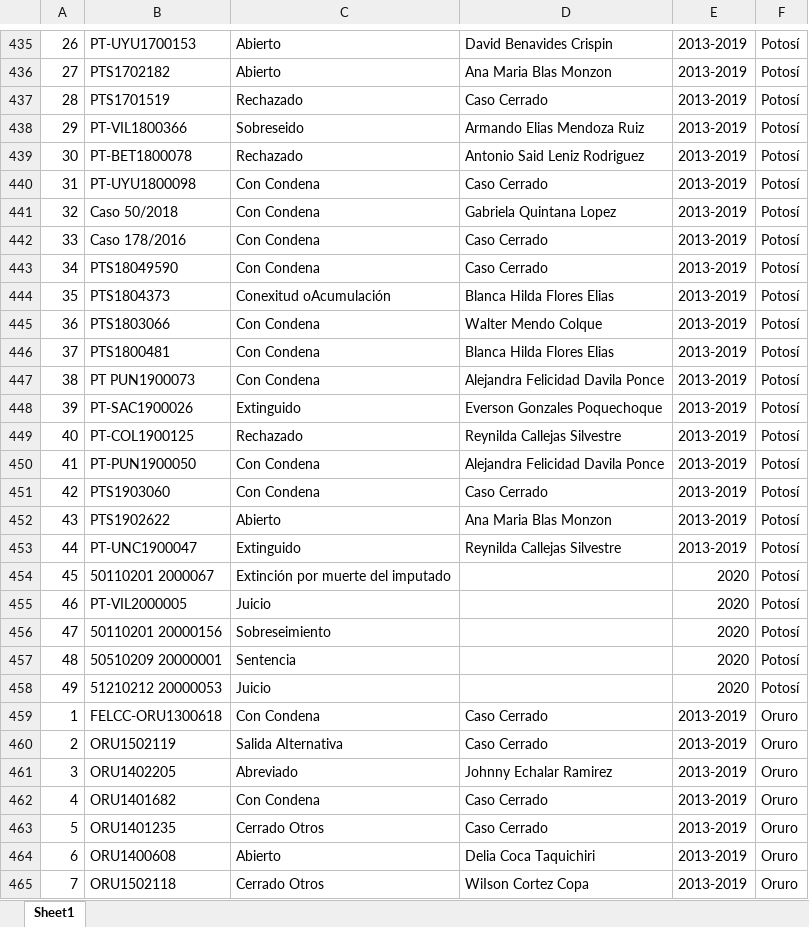
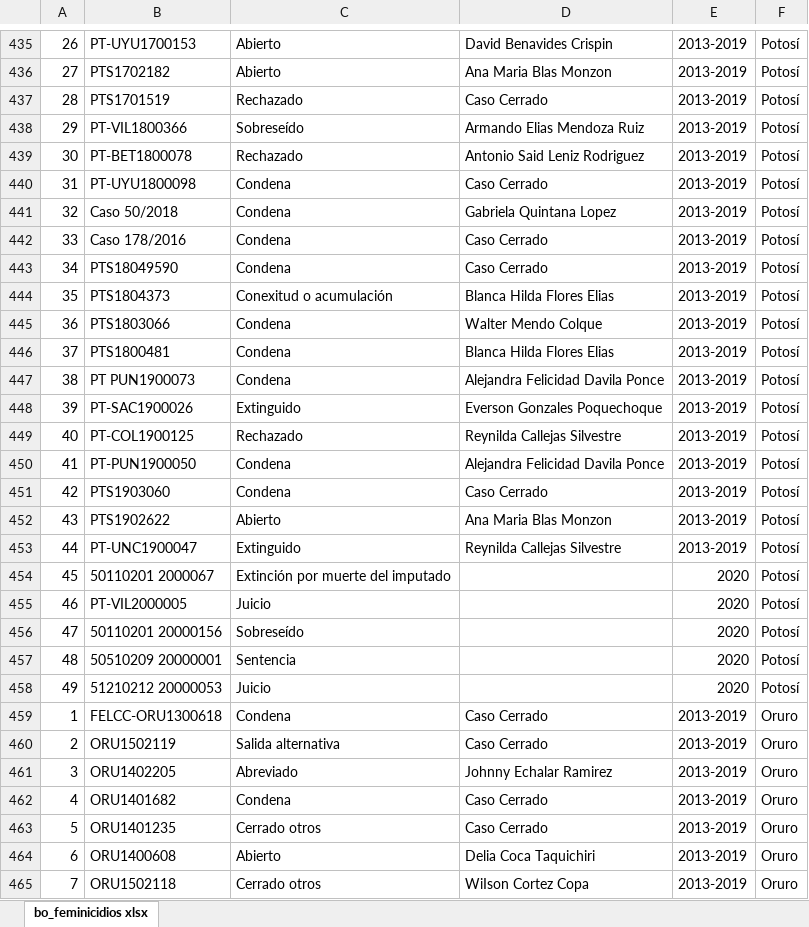
Before and after one commit to DataCritica/comision-revision-bolivia, an Excel workbook: data/processed/bo_feminicidios.xlsx, sheet bo_feminicidios xlsx, drawn as a sheet; only a part is shown, gaps mark what is left out; values as stored, in another font and other column widths than the file's, no borders; charts and pictures not drawn; the diff covers the shown part only; the diff names each change by its address in the sheet, - before the commit and + after, or states it on an @@ line.

```diff
--- a/data/processed/bo_feminicidios.xlsx (sheet bo_feminicidios xlsx)
+++ b/data/processed/bo_feminicidios.xlsx (sheet bo_feminicidios xlsx)
-sheet tab: Sheet1
+sheet tab: bo_feminicidios xlsx
-C438: Sobreseido
+C438: Sobreseído
-C440:C443: Con Condena
+C440:C443: Condena
-C444: Conexitud oAcumulación
+C444: Conexitud o acumulación
-C445:C447: Con Condena
+C445:C447: Condena
-C450:C451: Con Condena
+C450:C451: Condena
-C456: Sobreseimiento
+C456: Sobreseído
-C459: Con Condena
+C459: Condena
-C460: Salida AIternativa
+C460: Salida alternativa
-C462: Con Condena
+C462: Condena
-C463: Cerrado Otros
+C463: Cerrado otros
-C465: Cerrado Otros
+C465: Cerrado otros
```
Also changed, not shown: 1 added row, 1 removed row and 409 edited cells elsewhere in this sheet, charts or pictures, 4 other files.
